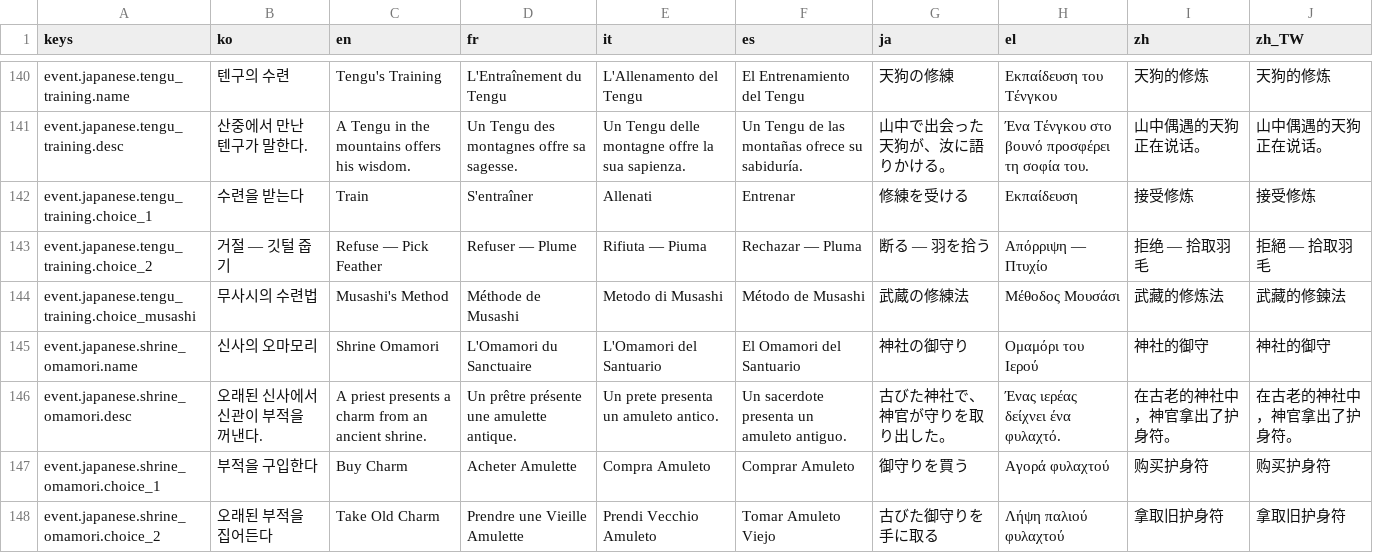
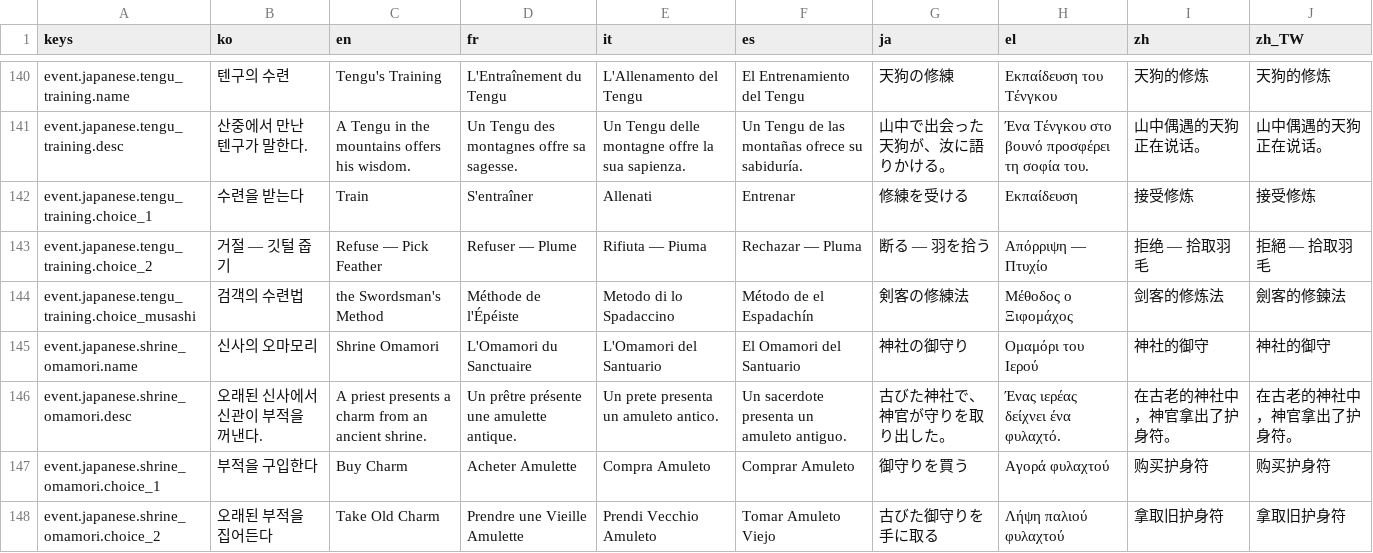
Before and after one commit to l980l/stsl, a CSV file: resources/translations/strings_event.csv, drawn as a sheet; only a part is shown, gaps mark what is left out.

```diff
--- a/resources/translations/strings_event.csv
+++ b/resources/translations/strings_event.csv
@@ -143,3 +143,3 @@ event.japanese.tengu_training.choice_1,수련을 받는다,Train,S'entraîner,Al
 event.japanese.tengu_training.choice_2,거절 — 깃털 줍기,Refuse — Pick Feather,Refuser — Plume,Rifiuta — Piuma,Rechazar — Pluma,断る — 羽を拾う,Απόρριψη — Πτυχίο,拒绝 — 拾取羽毛,拒絕 — 拾取羽毛
-event.japanese.tengu_training.choice_musashi,무사시의 수련법,Musashi's Method,Méthode de Musashi,Metodo di Musashi,Método de Musashi,武蔵の修練法,Μέθοδος Μουσάσι,武藏的修炼法,武藏的修鍊法
+event.japanese.tengu_training.choice_musashi,검객의 수련법,the Swordsman's Method,Méthode de l'Épéiste,Metodo di lo Spadaccino,Método de el Espadachín,剣客の修練法,Μέθοδος ο Ξιφομάχος,剑客的修炼法,劍客的修鍊法
 event.japanese.shrine_omamori.name,신사의 오마모리,Shrine Omamori,L'Omamori du Sanctuaire,L'Omamori del Santuario,El Omamori del Santuario,神社の御守り,Ομαμόρι του Ιερού,神社的御守,神社的御守
```
Also changed, not shown: resources/translations/strings_card.csv, resources/translations/strings_relic.csv, 1 other file.
